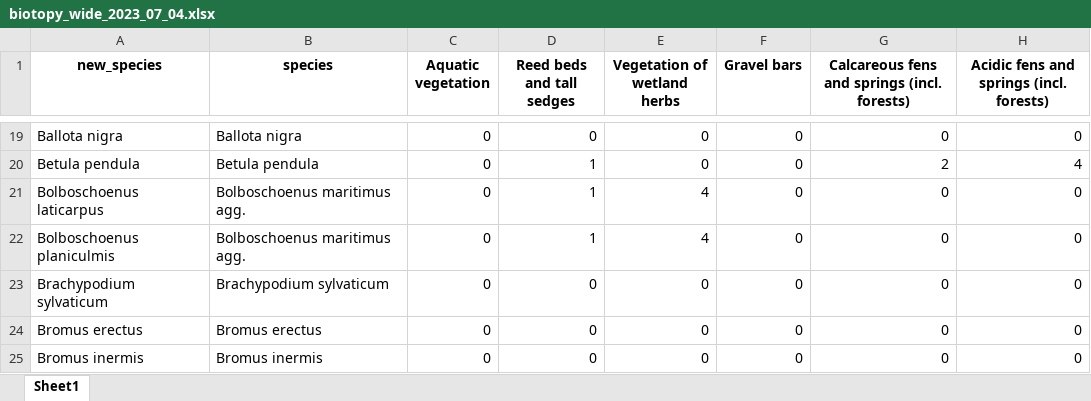
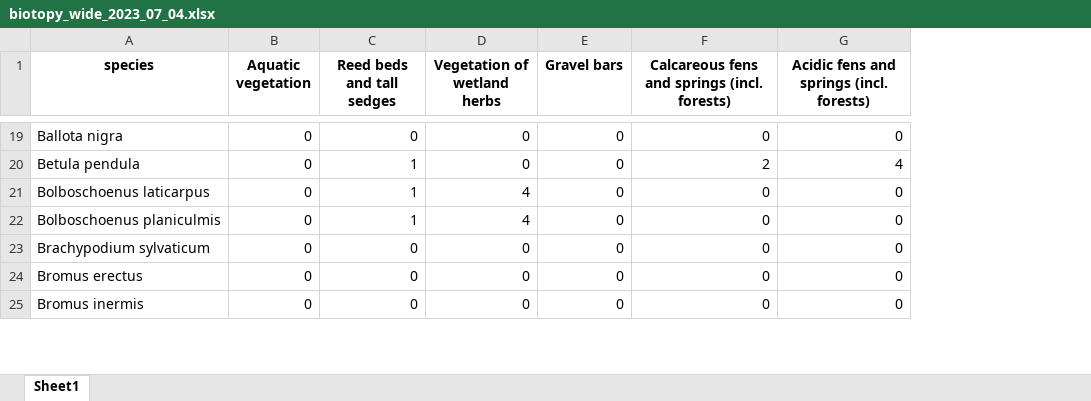
Before and after one commit to Kryshtoson/CZE_Expansive-species-list, an Excel workbook: metadata/biotopy_wide_2023_07_04.xlsx, sheet Sheet1, drawn as a sheet; only a part is shown, gaps mark what is left out; values as stored, in another font and other column widths than the file's, no borders; removed rows and columns are numbered as before the commit, all else as after; the diff covers the shown part only; the diff names each change by its address in the sheet, - before the commit and + after, or states it on an @@ line.

Commit message:
Bolbo solved

```diff
--- a/metadata/biotopy_wide_2023_07_04.xlsx (sheet Sheet1)
+++ b/metadata/biotopy_wide_2023_07_04.xlsx (sheet Sheet1)
-column A (new_species), rows 19-25: Ballota nigra | Betula pendula | Bolboschoenus laticarpus | Bolboschoenus planiculmis | Brachypodium sylvaticum | Bromus erectus | Bromus inermis
-A21 (species): Bolboschoenus maritimus agg.
+A21 (species): Bolboschoenus laticarpus
-A22 (species): Bolboschoenus maritimus agg.
+A22 (species): Bolboschoenus planiculmis
```
Also changed, not shown: 3 added rows, 3 removed rows and 8 edited cells elsewhere in this sheet, 2 other files.
